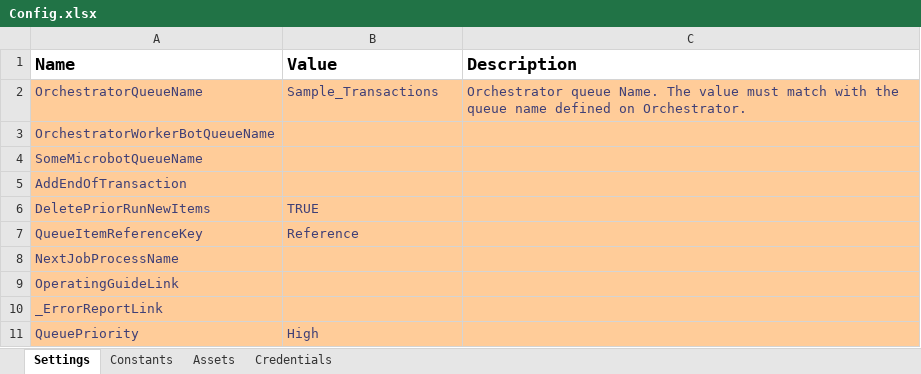
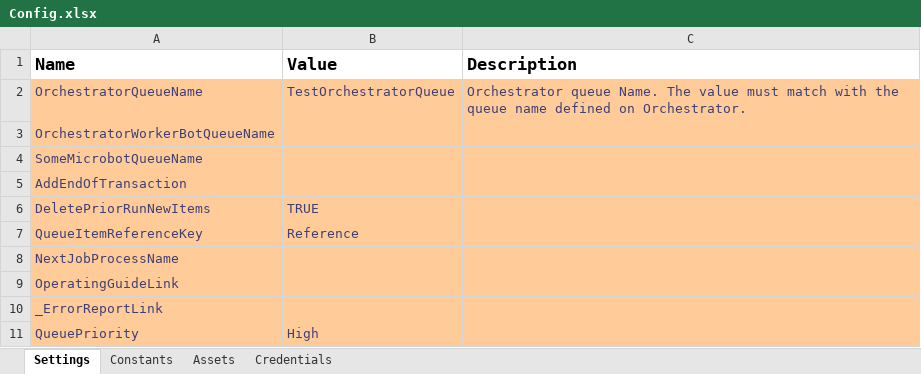
Before and after one commit to JMooreWeb/ProjectName_QueueManager, an Excel workbook: Data/Config.xlsx, sheet Settings, drawn as a sheet; values as stored, in another font and other column widths than the file's, no borders; the diff names each change by its address in the sheet, - before the commit and + after, or states it on an @@ line.

```diff
--- a/Data/Config.xlsx (sheet Settings)
+++ b/Data/Config.xlsx (sheet Settings)
-B2 (Value): Sample_Transactions
+B2 (Value): TestOrchestratorQueue
```
Also changed, not shown: sheet Constants, sheet Assets, 7 other files.
